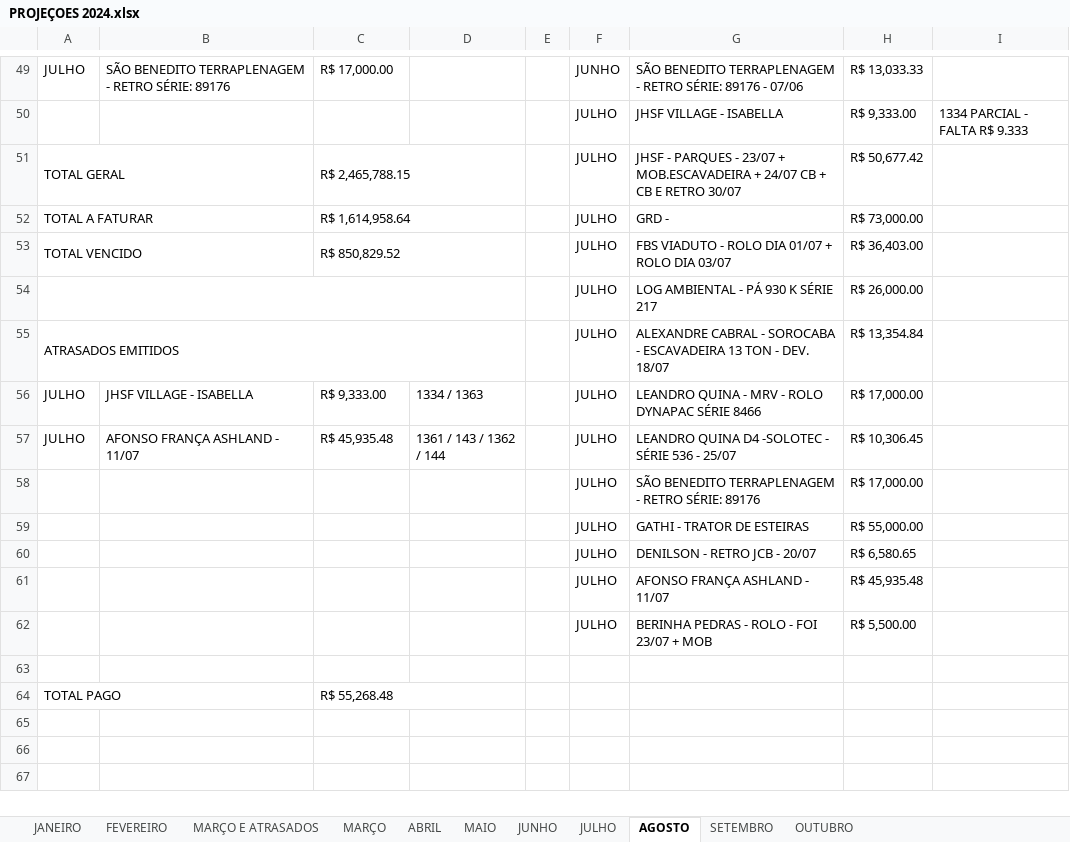
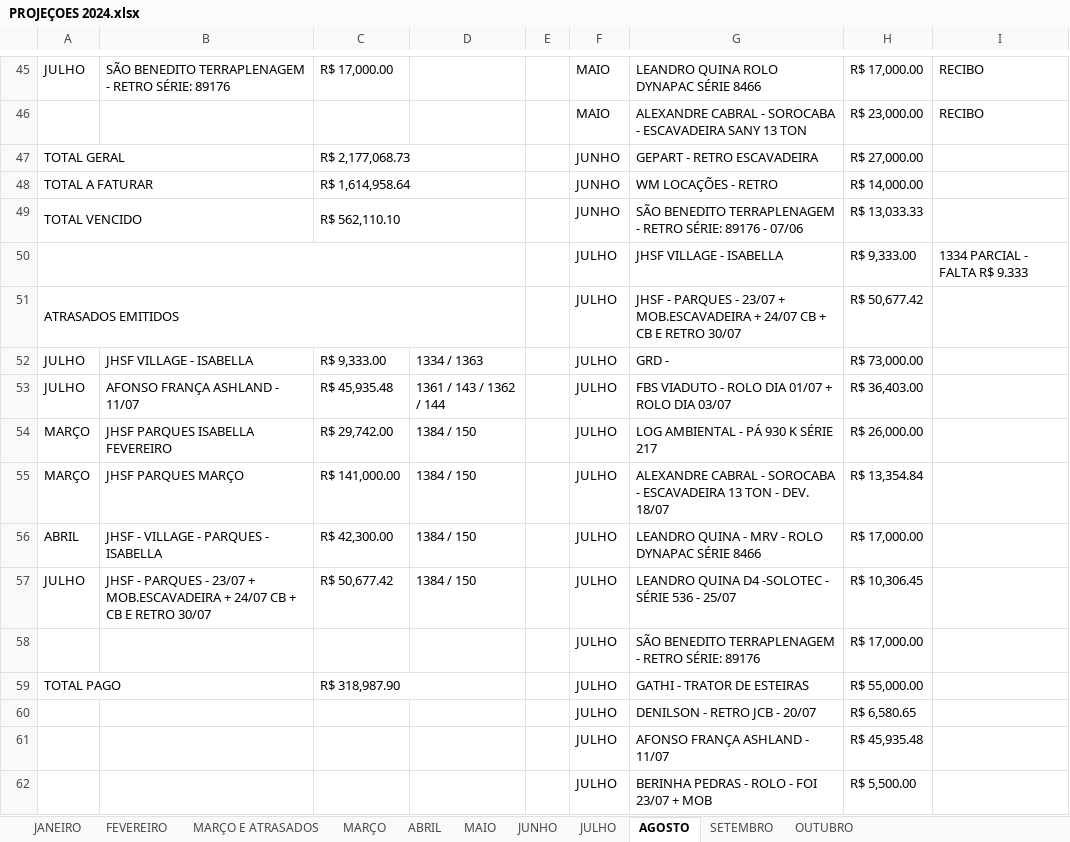
Before and after one commit to CamaconConstrucoes/Projecoes, an Excel workbook: PROJEÇOES 2024.xlsx, sheet AGOSTO, drawn as a sheet; only a part is shown, gaps mark what is left out; values as stored, in another font and other column widths than the file's, no cell formats; removed rows and columns are numbered as before the commit, all else as after; the diff covers the shown part only; the diff names each change by its address in the sheet, - before the commit and + after, or states it on an @@ line.

```diff
--- a/PROJEÇOES 2024.xlsx (sheet AGOSTO)
+++ b/PROJEÇOES 2024.xlsx (sheet AGOSTO)
-F45: JUNHO
+F45: MAIO
-G45: SÃO BENEDITO TERRAPLENAGEM - RETRO SÉRIE: 89176 - 07/06
+G45: LEANDRO QUINA ROLO DYNAPAC SÉRIE 8466
-H45: R$ 13,033.33
+H45: R$ 17,000.00
-I45: (empty)
+I45: RECIBO
+row 46:  |  |  |  |  | MAIO | ALEXANDRE CABRAL - SOROCABA - ESCAVADEIRA SANY 13 TON | R$ 23,000.00 | RECIBO
+row 47: TOTAL GERAL |  | R$ 2,177,068.73 |  |  | JUNHO | GEPART - RETRO ESCAVADEIRA | R$ 27,000.00
+row 48: TOTAL A FATURAR |  | R$ 1,614,958.64 |  |  | JUNHO | WM LOCAÇÕES - RETRO | R$ 14,000.00
+row 49: TOTAL VENCIDO |  | R$ 562,110.10 |  |  | JUNHO | SÃO BENEDITO TERRAPLENAGEM - RETRO SÉRIE: 89176 - 07/06 | R$ 13,033.33
+A50:D50 merged
@@ column A renumbered between rows 51 and 59 @@
-A51:B51 merged
+A51:D51 merged
-C51: R$ 2,465,788.15
+C51: (empty)
-C51:D51 merged
-row 52: TOTAL A FATURAR |  | R$ 1,614,958.64 |  |  | JULHO | GRD - | R$ 73,000.00
-row 53: TOTAL VENCIDO |  | R$ 850,829.52 |  |  | JULHO | FBS VIADUTO - ROLO DIA 01/07 + ROLO DIA 03/07 | R$ 36,403.00
-row 54:  |  |  |  |  | JULHO | LOG AMBIENTAL - PÁ 930 K SÉRIE 217 | R$ 26,000.00
-row 55: ATRASADOS EMITIDOS |  |  |  |  | JULHO | ALEXANDRE CABRAL - SOROCABA - ESCAVADEIRA 13 TON - DEV. 18/07 | R$ 13,354.84
-G52: LEANDRO QUINA - MRV - ROLO DYNAPAC SÉRIE 8466
+G52: GRD -
-H52: R$ 17,000.00
+H52: R$ 73,000.00
-G53: LEANDRO QUINA D4 -SOLOTEC - SÉRIE 536 - 25/07
+G53: FBS VIADUTO - ROLO DIA 01/07 + ROLO DIA 03/07
-H53: R$ 10,306.45
+H53: R$ 36,403.00
+row 54: MARÇO | JHSF PARQUES ISABELLA FEVEREIRO | R$ 29,742.00 | 1384 / 150 |  | JULHO | LOG AMBIENTAL - PÁ 930 K SÉRIE 217 | R$ 26,000.00
+row 55: MARÇO | JHSF PARQUES MARÇO | R$ 141,000.00 | 1384 / 150 |  | JULHO | ALEXANDRE CABRAL - SOROCABA - ESCAVADEIRA 13 TON - DEV. 18/07 | R$ 13,354.84
+row 56: ABRIL | JHSF - VILLAGE - PARQUES - ISABELLA | R$ 42,300.00 | 1384 / 150 |  | JULHO | LEANDRO QUINA - MRV - ROLO DYNAPAC SÉRIE 8466 | R$ 17,000.00
+row 57: JULHO | JHSF - PARQUES - 23/07 + MOB.ESCAVADEIRA + 24/07 CB + CB E RETRO 30/07 | R$ 50,677.42 | 1384 / 150 |  | JULHO | LEANDRO QUINA D4 -SOLOTEC - SÉRIE 536 - 25/07 | R$ 10,306.45
+A59:B59 merged
-C59: (empty)
+C59: R$ 318,987.90
+C59:D59 merged
-row 63: (empty)
-row 64: TOTAL PAGO |  | R$ 55,268.48
```
Also changed, not shown: 4 removed rows, 27 edited cells and merged cells elsewhere in this sheet, sheet OUTUBRO, sheet SETEMBRO, sheet JULHO, cell formats, formulas that keep their value.
